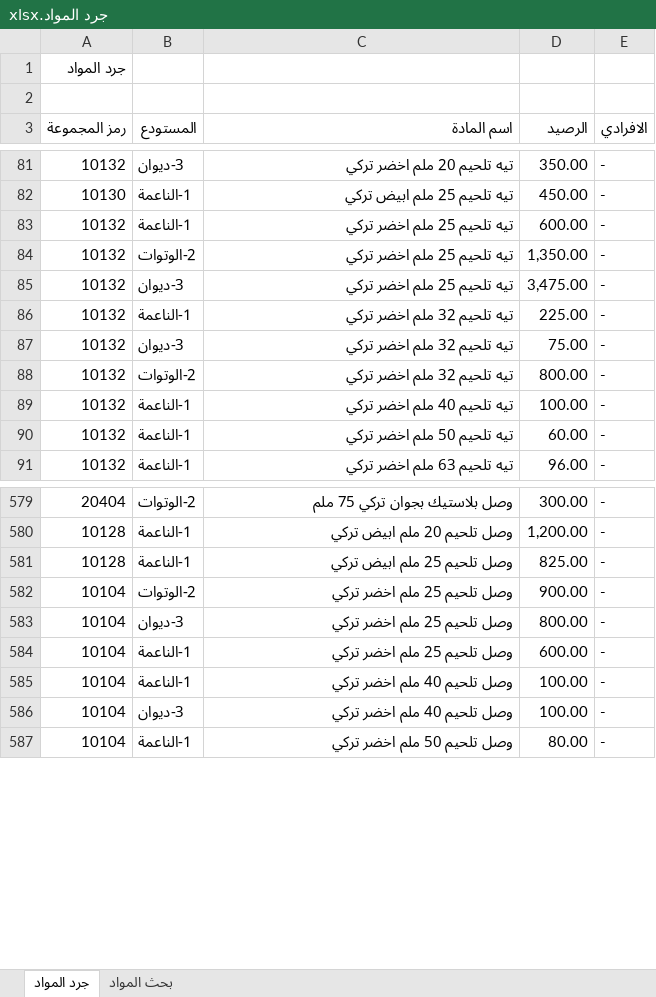
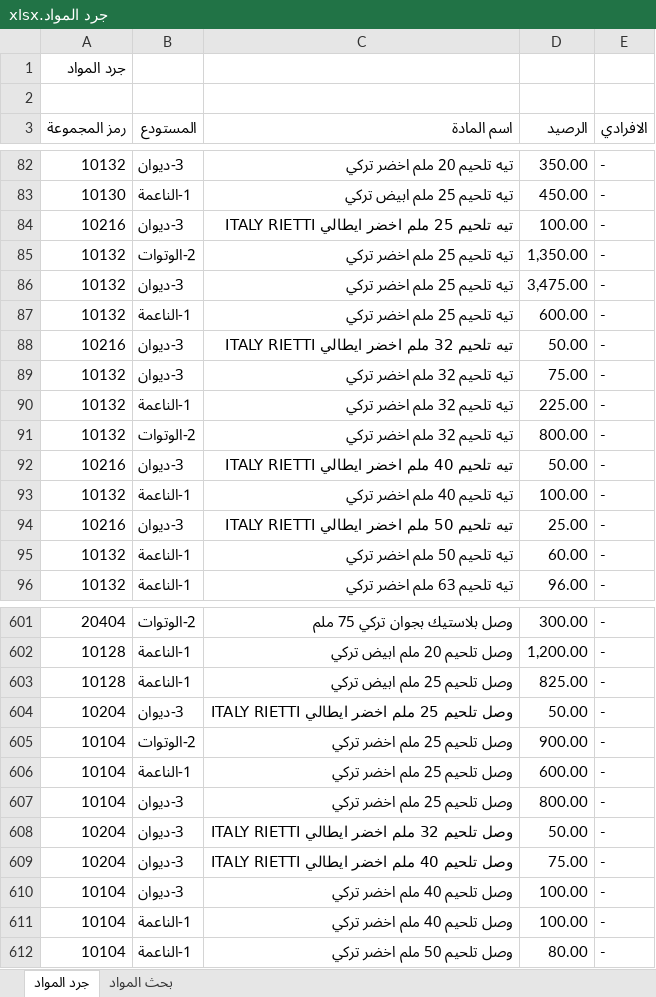
Before and after one commit to dabbousbasta/Dabbous-Al-Basta, an Excel workbook: جرد المواد.xlsx, sheet جرد المواد, drawn as a sheet; only a part is shown, gaps mark what is left out; values as stored, in another font and other column widths than the file's, no cell formats; the diff covers the shown part only; the diff names each change by its address in the sheet, - before the commit and + after, or states it on an @@ line.

```diff
--- a/جرد المواد.xlsx (sheet جرد المواد)
+++ b/جرد المواد.xlsx (sheet جرد المواد)
+row 84: 10216 | 3-ديوان | تيه تلحيم 25 ملم اخضر ايطالي ITALY RIETTI | 100.00 | -
@@ row 83 moved to row 87: 10132 @@
+row 88: 10216 | 3-ديوان | تيه تلحيم 32 ملم اخضر ايطالي ITALY RIETTI | 50.00 | -
@@ row 87 moved to row 89: 10132 @@
+row 92: 10216 | 3-ديوان | تيه تلحيم 40 ملم اخضر ايطالي ITALY RIETTI | 50.00 | -
+row 94: 10216 | 3-ديوان | تيه تلحيم 50 ملم اخضر ايطالي ITALY RIETTI | 25.00 | -
+row 604: 10204 | 3-ديوان | وصل تلحيم 25 ملم اخضر ايطالي ITALY RIETTI | 50.00 | -
@@ row 584 moved to row 606: 10104 @@
+row 608: 10204 | 3-ديوان | وصل تلحيم 32 ملم اخضر ايطالي ITALY RIETTI | 50.00 | -
+row 609: 10204 | 3-ديوان | وصل تلحيم 40 ملم اخضر ايطالي ITALY RIETTI | 75.00 | -
@@ row 586 moved to row 610: 10104 @@
```
Also changed, not shown: 21 added rows, 22 moved rows and 2 edited cells elsewhere in this sheet, sheet بحث المواد, cell formats.
